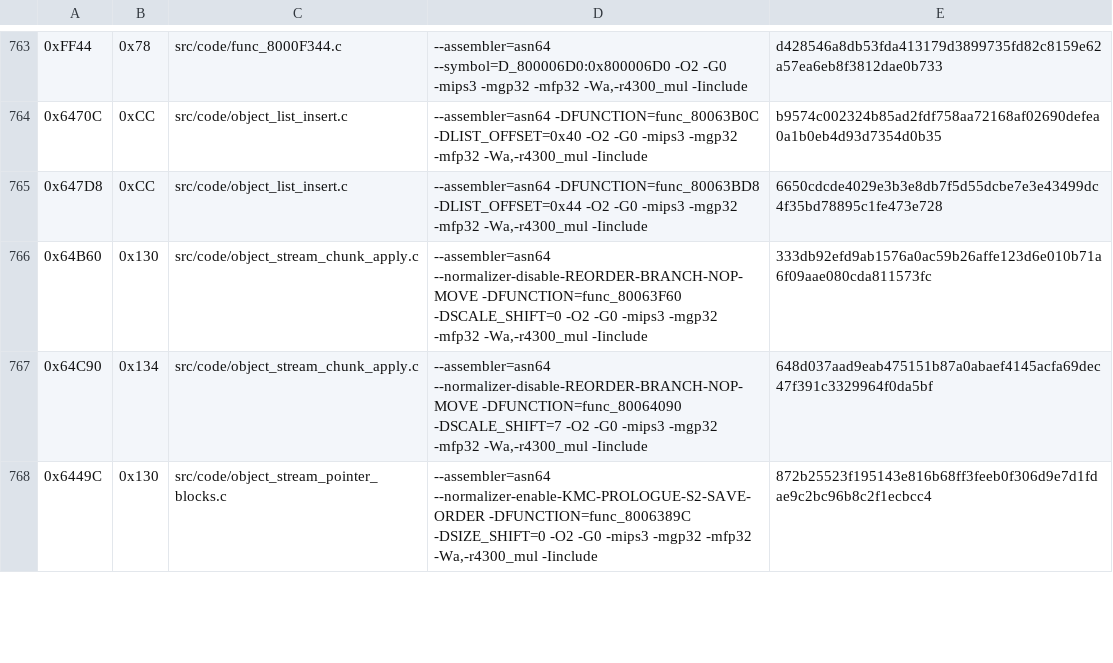
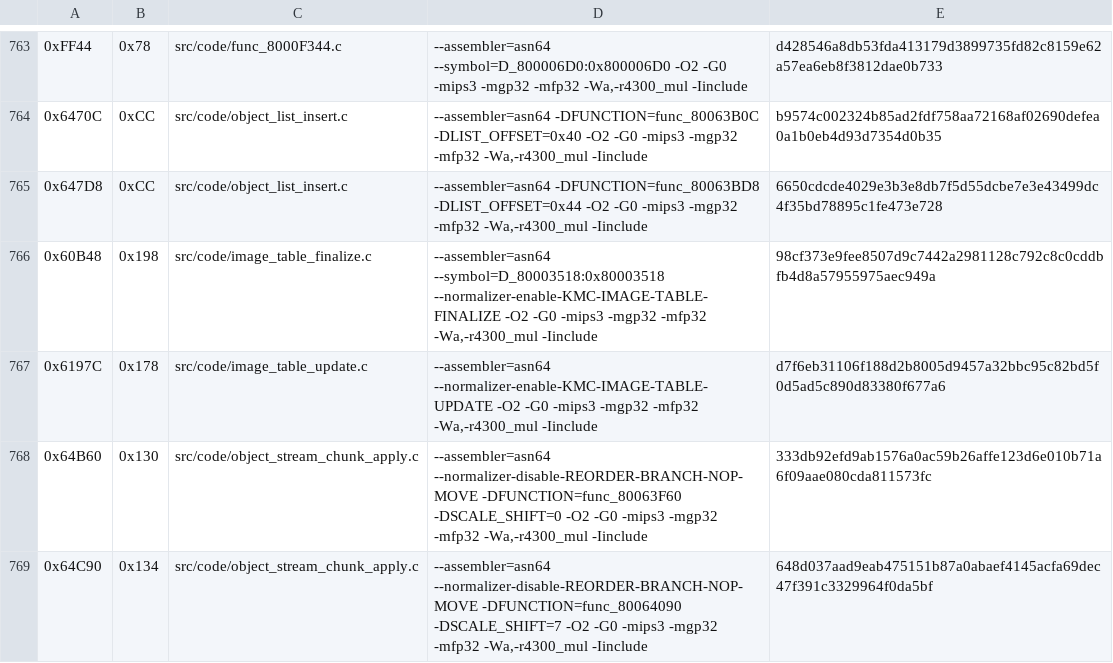
Before and after one commit to TheGh0stShip/Madden-64, a TSV file: config/us/matching_kmc_units.tsv, drawn as a sheet; only a part is shown, gaps mark what is left out; the shorter side is filled out with more unchanged rows; the diff names each change by its address in the sheet, - before the commit and + after, or states it on an @@ line.

Commit message:
Decompile image table control routines

```diff
--- a/config/us/matching_kmc_units.tsv
+++ b/config/us/matching_kmc_units.tsv
+row 766: 0x60B48 | 0x198 | src/code/image_table_finalize.c | --assembler=asn64 --symbol=D_80003518:0x80003518 --normalizer-enable-KMC-IMAGE-TABLE-FINALIZE -O2 -G0 -mips3 -mgp32 -mfp32 -Wa,-r4300_mul -Iinclude | 98cf373e9fee8507d9c7442a2981128c792c8c0cddbfb4d8a57955975aec949a
+row 767: 0x6197C | 0x178 | src/code/image_table_update.c | --assembler=asn64 --normalizer-enable-KMC-IMAGE-TABLE-UPDATE -O2 -G0 -mips3 -mgp32 -mfp32 -Wa,-r4300_mul -Iinclude | d7f6eb31106f188d2b8005d9457a32bbc95c82bd5f0d5ad5c890d83380f677a6
```
Also changed, not shown: config/us/matching_asm_units.tsv, 10 other files.
